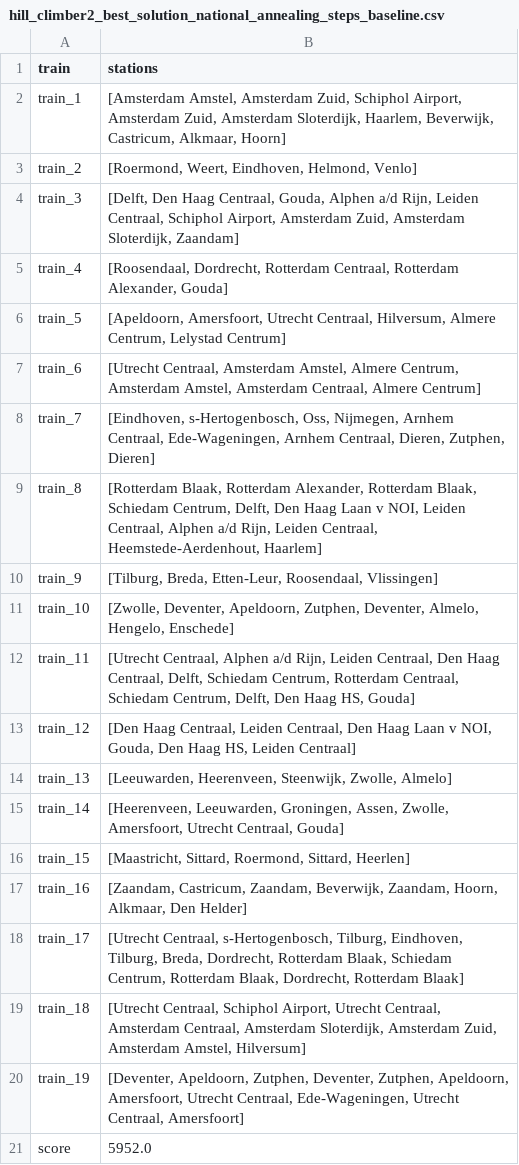
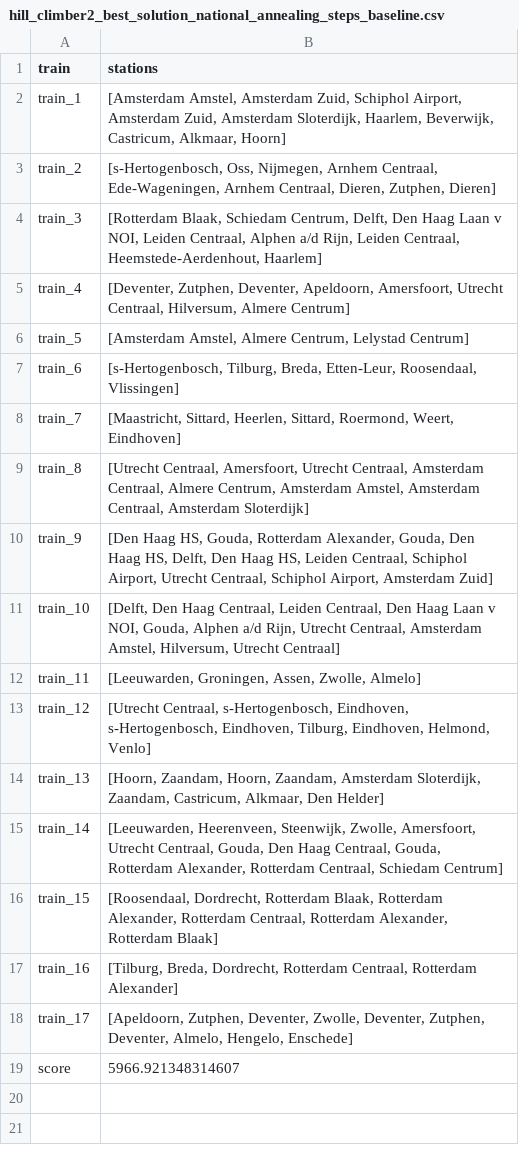
Before and after one commit to RalfLippes/TrainSprinters, a CSV file: data/output/hill_climber2_best_solution_national_annealing_steps_baseline.csv, drawn as a sheet.

```diff
--- a/data/output/hill_climber2_best_solution_national_annealing_steps_baseline.csv
+++ b/data/output/hill_climber2_best_solution_national_annealing_steps_baseline.csv
@@ -2,20 +2,18 @@ train,stations
 train_1,"[Amsterdam Amstel, Amsterdam Zuid, Schiphol Airport, Amsterdam Zuid, Amsterdam Sloterdijk, Haarlem, Beverwijk, Castricum, Alkmaar, Hoorn]"
-train_2,"[Roermond, Weert, Eindhoven, Helmond, Venlo]"
-train_3,"[Delft, Den Haag Centraal, Gouda, Alphen a/d Rijn, Leiden Centraal, Schiphol Airport, Amsterdam Zuid, Amsterdam Sloterdijk, Zaandam]"
-train_4,"[Roosendaal, Dordrecht, Rotterdam Centraal, Rotterdam Alexander, Gouda]"
-train_5,"[Apeldoorn, Amersfoort, Utrecht Centraal, Hilversum, Almere Centrum, Lelystad Centrum]"
-train_6,"[Utrecht Centraal, Amsterdam Amstel, Almere Centrum, Amsterdam Amstel, Amsterdam Centraal, Almere Centrum]"
-train_7,"[Eindhoven, s-Hertogenbosch, Oss, Nijmegen, Arnhem Centraal, Ede-Wageningen, Arnhem Centraal, Dieren, Zutphen, Dieren]"
-train_8,"[Rotterdam Blaak, Rotterdam Alexander, Rotterdam Blaak, Schiedam Centrum, Delft, Den Haag Laan v NOI, Leiden Centraal, Alphen a/d Rijn, Leiden Centraal, Heemstede-Aerdenhout, Haarlem]"
-train_9,"[Tilburg, Breda, Etten-Leur, Roosendaal, Vlissingen]"
-train_10,"[Zwolle, Deventer, Apeldoorn, Zutphen, Deventer, Almelo, Hengelo, Enschede]"
-train_11,"[Utrecht Centraal, Alphen a/d Rijn, Leiden Centraal, Den Haag Centraal, Delft, Schiedam Centrum, Rotterdam Centraal, Schiedam Centrum, Delft, Den Haag HS, Gouda]"
-train_12,"[Den Haag Centraal, Leiden Centraal, Den Haag Laan v NOI, Gouda, Den Haag HS, Leiden Centraal]"
-train_13,"[Leeuwarden, Heerenveen, Steenwijk, Zwolle, Almelo]"
-train_14,"[Heerenveen, Leeuwarden, Groningen, Assen, Zwolle, Amersfoort, Utrecht Centraal, Gouda]"
-train_15,"[Maastricht, Sittard, Roermond, Sittard, Heerlen]"
-train_16,"[Zaandam, Castricum, Zaandam, Beverwijk, Zaandam, Hoorn, Alkmaar, Den Helder]"
-train_17,"[Utrecht Centraal, s-Hertogenbosch, Tilburg, Eindhoven, Tilburg, Breda, Dordrecht, Rotterdam Blaak, Schiedam Centrum, Rotterdam Blaak, Dordrecht, Rotterdam Blaak]"
-train_18,"[Utrecht Centraal, Schiphol Airport, Utrecht Centraal, Amsterdam Centraal, Amsterdam Sloterdijk, Amsterdam Zuid, Amsterdam Amstel, Hilversum]"
-train_19,"[Deventer, Apeldoorn, Zutphen, Deventer, Zutphen, Apeldoorn, Amersfoort, Utrecht Centraal, Ede-Wageningen, Utrecht Centraal, Amersfoort]"
-score,5952.0
+train_2,"[s-Hertogenbosch, Oss, Nijmegen, Arnhem Centraal, Ede-Wageningen, Arnhem Centraal, Dieren, Zutphen, Dieren]"
+train_3,"[Rotterdam Blaak, Schiedam Centrum, Delft, Den Haag Laan v NOI, Leiden Centraal, Alphen a/d Rijn, Leiden Centraal, Heemstede-Aerdenhout, Haarlem]"
+train_4,"[Deventer, Zutphen, Deventer, Apeldoorn, Amersfoort, Utrecht Centraal, Hilversum, Almere Centrum]"
+train_5,"[Amsterdam Amstel, Almere Centrum, Lelystad Centrum]"
+train_6,"[s-Hertogenbosch, Tilburg, Breda, Etten-Leur, Roosendaal, Vlissingen]"
+train_7,"[Maastricht, Sittard, Heerlen, Sittard, Roermond, Weert, Eindhoven]"
+train_8,"[Utrecht Centraal, Amersfoort, Utrecht Centraal, Amsterdam Centraal, Almere Centrum, Amsterdam Amstel, Amsterdam Centraal, Amsterdam Sloterdijk]"
+train_9,"[Den Haag HS, Gouda, Rotterdam Alexander, Gouda, Den Haag HS, Delft, Den Haag HS, Leiden Centraal, Schiphol Airport, Utrecht Centraal, Schiphol Airport, Amsterdam Zuid]"
+train_10,"[Delft, Den Haag Centraal, Leiden Centraal, Den Haag Laan v NOI, Gouda, Alphen a/d Rijn, Utrecht Centraal, Amsterdam Amstel, Hilversum, Utrecht Centraal]"
+train_11,"[Leeuwarden, Groningen, Assen, Zwolle, Almelo]"
+train_12,"[Utrecht Centraal, s-Hertogenbosch, Eindhoven, s-Hertogenbosch, Eindhoven, Tilburg, Eindhoven, Helmond, Venlo]"
+train_13,"[Hoorn, Zaandam, Hoorn, Zaandam, Amsterdam Sloterdijk, Zaandam, Castricum, Alkmaar, Den Helder]"
+train_14,"[Leeuwarden, Heerenveen, Steenwijk, Zwolle, Amersfoort, Utrecht Centraal, Gouda, Den Haag Centraal, Gouda, Rotterdam Alexander, Rotterdam Centraal, Schiedam Centrum]"
+train_15,"[Roosendaal, Dordrecht, Rotterdam Blaak, Rotterdam Alexander, Rotterdam Centraal, Rotterdam Alexander, Rotterdam Blaak]"
+train_16,"[Tilburg, Breda, Dordrecht, Rotterdam Centraal, Rotterdam Alexander]"
+train_17,"[Apeldoorn, Zutphen, Deventer, Zwolle, Deventer, Zutphen, Deventer, Almelo, Hengelo, Enschede]"
+score,5966.921348314607
```
Also changed, not shown: data/output/hill_climber2_best_solution_holland_annealing_steps_baseline.csv, 5 other files.
